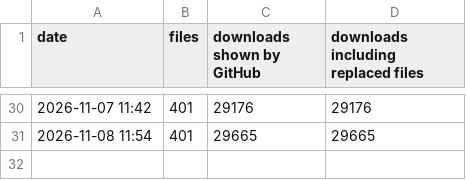
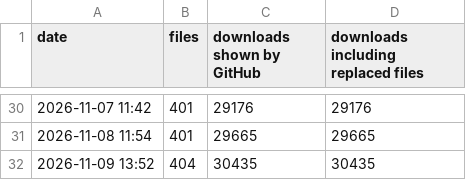
Before and after one commit to zgauthier2000/fsr4-shader-performance-overrides, a CSV file: runs.csv, drawn as a sheet; only a part is shown, gaps mark what is left out; the diff names each change by its address in the sheet, - before the commit and + after, or states it on an @@ line.

```diff
--- a/runs.csv
+++ b/runs.csv
+row 32: 2026-11-09 13:52 | 404 | 30435 | 30435
```
Also changed, not shown: 4 other files.
